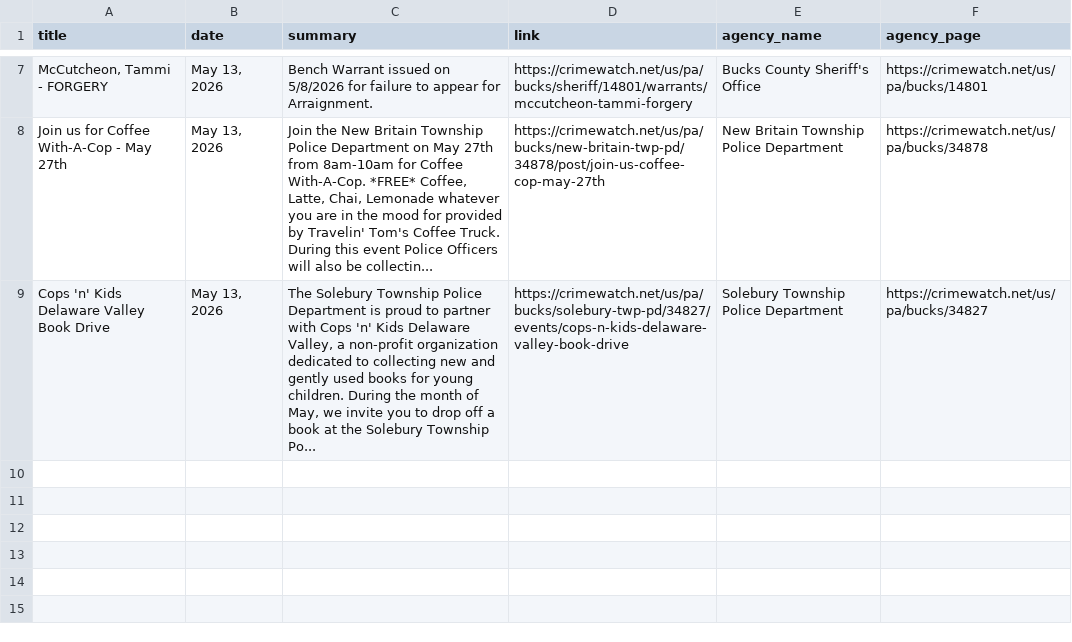
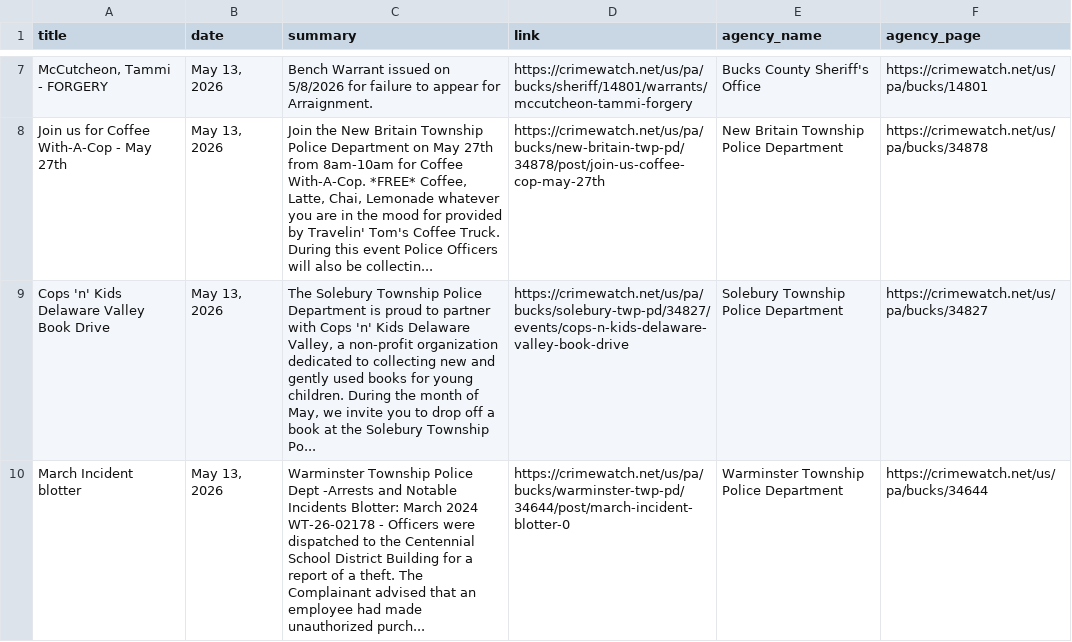
Before and after one commit to CUlleryUSATRepos/BucksCrimeWatchRepo, a CSV file: scripts/data/today_posts.csv, drawn as a sheet; only a part is shown, gaps mark what is left out; the diff names each change by its address in the sheet, - before the commit and + after, or states it on an @@ line.

Commit message:
Auto update CrimeWatch dashboard

```diff
--- a/scripts/data/today_posts.csv
+++ b/scripts/data/today_posts.csv
+row 10: March Incident blotter | May 13, 2026 | Warminster Township Police Dept -Arrests and Notable Incidents Blotter: March 2024 WT-26-02178 - Officers were dispatched to the Centennial School District Building for a report of a theft. The Complainant advised that an employee had made unauthorized purch... | https://crimewatch.net/us/pa/bucks/warminster-twp-pd/34644/post/march-incident-blotter-0 | Warminster Township Police Department | https://crimewatch.net/us/pa/bucks/34644
```
Also changed, not shown: 1 other file.
